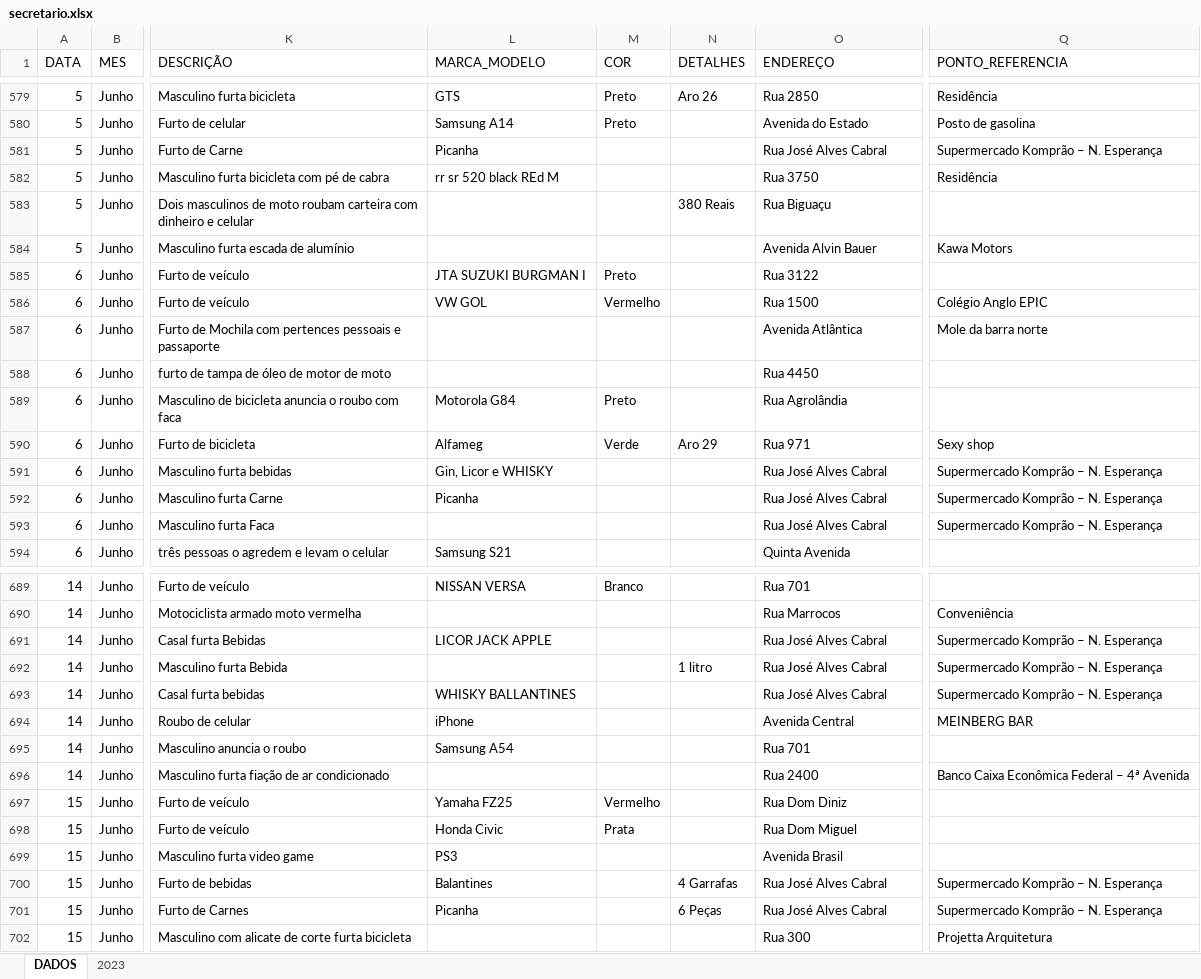
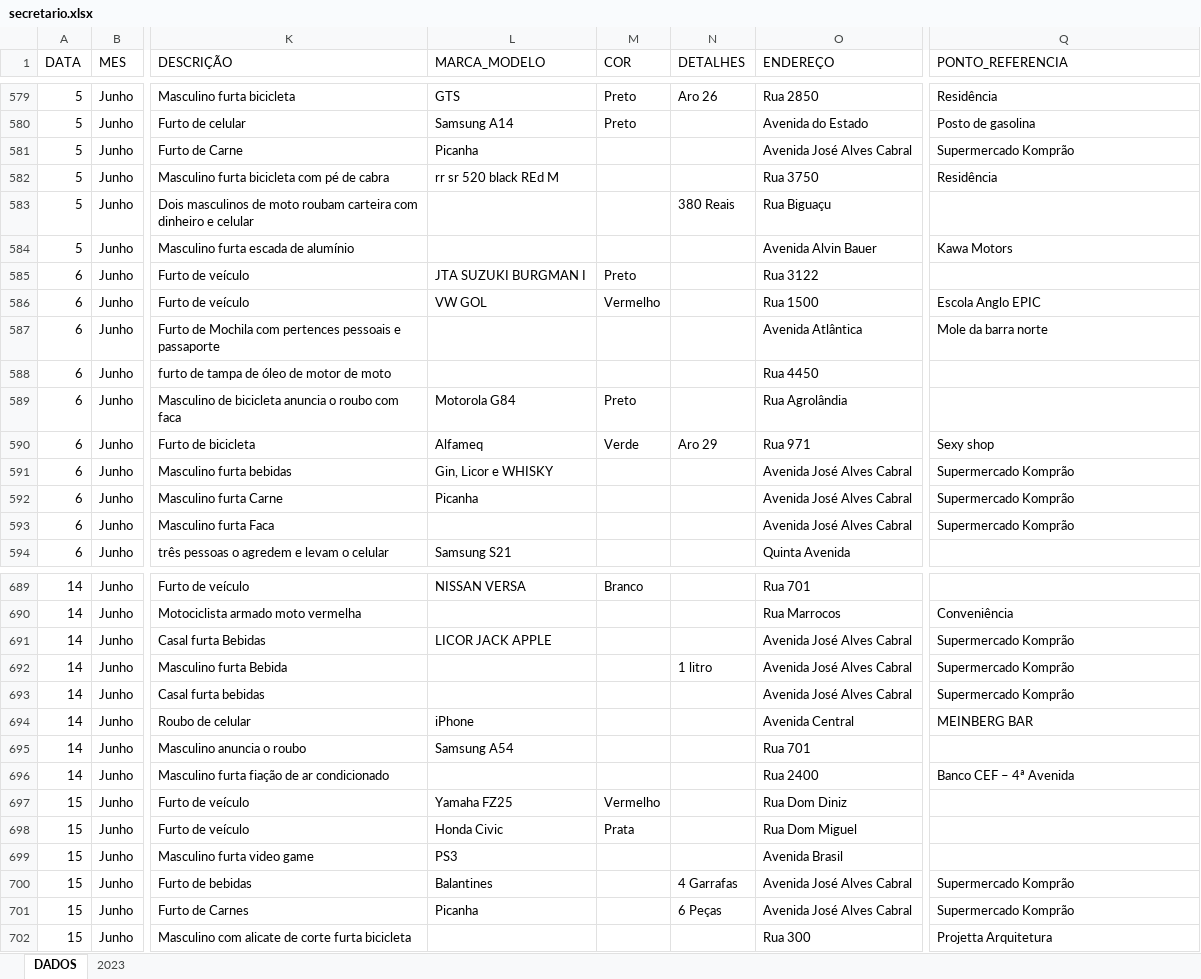
Before and after one commit to ronaldorocco/dashboard, an Excel workbook: secretario.xlsx, sheet DADOS, drawn as a sheet; only a part is shown, gaps mark what is left out; values as stored, in another font and other column widths than the file's, no cell formats; charts and pictures not drawn; the diff covers the shown part only; the diff names each change by its address in the sheet, - before the commit and + after, or states it on an @@ line.

```diff
--- a/secretario.xlsx (sheet DADOS)
+++ b/secretario.xlsx (sheet DADOS)
-O581 (ENDEREÇO): Rua José Alves Cabral
+O581 (ENDEREÇO): Avenida José Alves Cabral
-Q581 (PONTO_REFERENCIA): Supermercado Komprão – N. Esperança
+Q581 (PONTO_REFERENCIA): Supermercado Komprão
-Q586 (PONTO_REFERENCIA): Colégio Anglo EPIC
+Q586 (PONTO_REFERENCIA): Escola Anglo EPIC
-L590 (MARCA_MODELO): Alfameg
+L590 (MARCA_MODELO): Alfameq
-O591:O593 (ENDEREÇO): Rua José Alves Cabral
+O591:O593 (ENDEREÇO): Avenida José Alves Cabral
-Q591:Q593 (PONTO_REFERENCIA): Supermercado Komprão – N. Esperança
+Q591:Q593 (PONTO_REFERENCIA): Supermercado Komprão
-O691:O693 (ENDEREÇO): Rua José Alves Cabral
+O691:O693 (ENDEREÇO): Avenida José Alves Cabral
-Q691:Q693 (PONTO_REFERENCIA): Supermercado Komprão – N. Esperança
+Q691:Q693 (PONTO_REFERENCIA): Supermercado Komprão
-L693 (MARCA_MODELO): WHISKY BALLANTINES
+L693 (MARCA_MODELO): (empty)
-Q696 (PONTO_REFERENCIA): Banco Caixa Econômica Federal – 4ª Avenida
+Q696 (PONTO_REFERENCIA): Banco CEF – 4ª Avenida
-O700:O701 (ENDEREÇO): Rua José Alves Cabral
+O700:O701 (ENDEREÇO): Avenida José Alves Cabral
-Q700:Q701 (PONTO_REFERENCIA): Supermercado Komprão – N. Esperança
+Q700:Q701 (PONTO_REFERENCIA): Supermercado Komprão
```
Also changed, not shown: 486 edited cells elsewhere in this sheet, cell formats, 3 other files.
